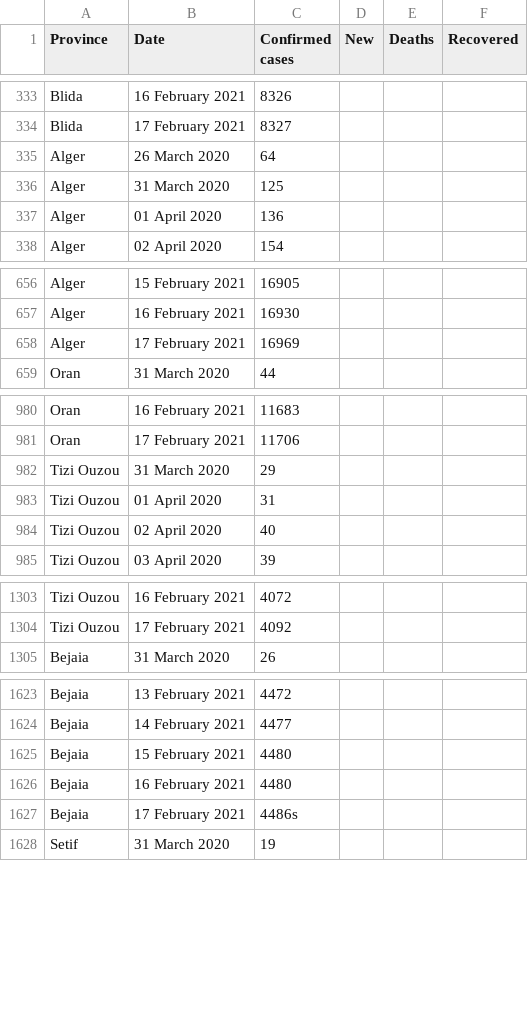
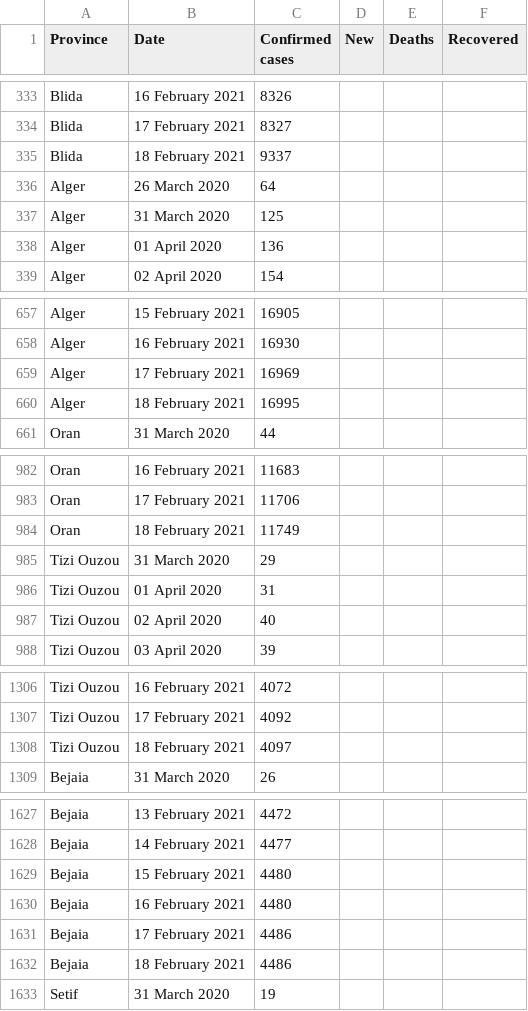
Before and after one commit to imadedd/COVID19Algeria, a CSV file: data/CasesPerProvince.csv, drawn as a sheet; only a part is shown, gaps mark what is left out; the diff covers the shown part only.

Commit message:
"CasesDailyUpdates" CSV file updte until 18 February 2021 at 22.14 pm "CasesPerProvicne" CSV file updte until 18 February 2021 at 22.14 pm

```diff
--- a/data/CasesPerProvince.csv
+++ b/data/CasesPerProvince.csv
@@ -334,2 +334,3 @@ Blida,16 February 2021,8326,,,
 Blida,17 February 2021,8327,,,
+Blida,18 February 2021,9337,,,
 Alger,26 March 2020,64,,,
@@ -658,2 +659,3 @@ Alger,16 February 2021,16930,,,
 Alger,17 February 2021,16969,,,
+Alger,18 February 2021,16995,,,
 Oran,31 March 2020,44,,,
@@ -981,2 +983,3 @@ Oran,16 February 2021,11683,,,
 Oran,17 February 2021,11706,,,
+Oran,18 February 2021,11749,,,
 Tizi Ouzou,31 March 2020,29,,,
@@ -1304,2 +1307,3 @@ Tizi Ouzou,16 February 2021,4072,,,
 Tizi Ouzou,17 February 2021,4092,,,
+Tizi Ouzou,18 February 2021,4097,,,
 Bejaia,31 March 2020,26,,,
@@ -1626,3 +1630,4 @@ Bejaia,15 February 2021,4480,,,
 Bejaia,16 February 2021,4480,,,
-Bejaia,17 February 2021,4486s,,,
+Bejaia,17 February 2021,4486,,,
+Bejaia,18 February 2021,4486,,,
 Setif,31 March 2020,19,,,
```
Also changed, not shown: 43 added rows elsewhere in this file.
